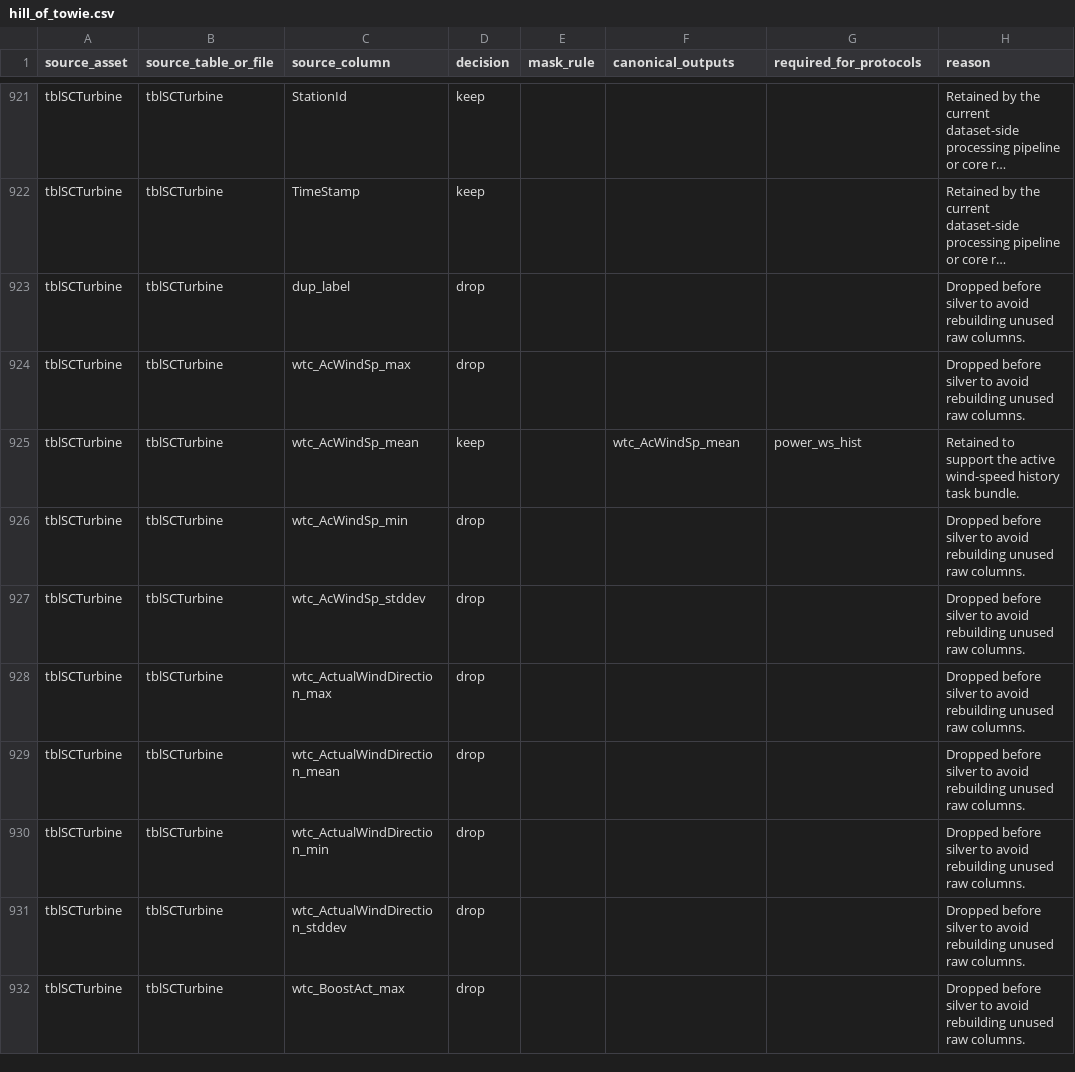
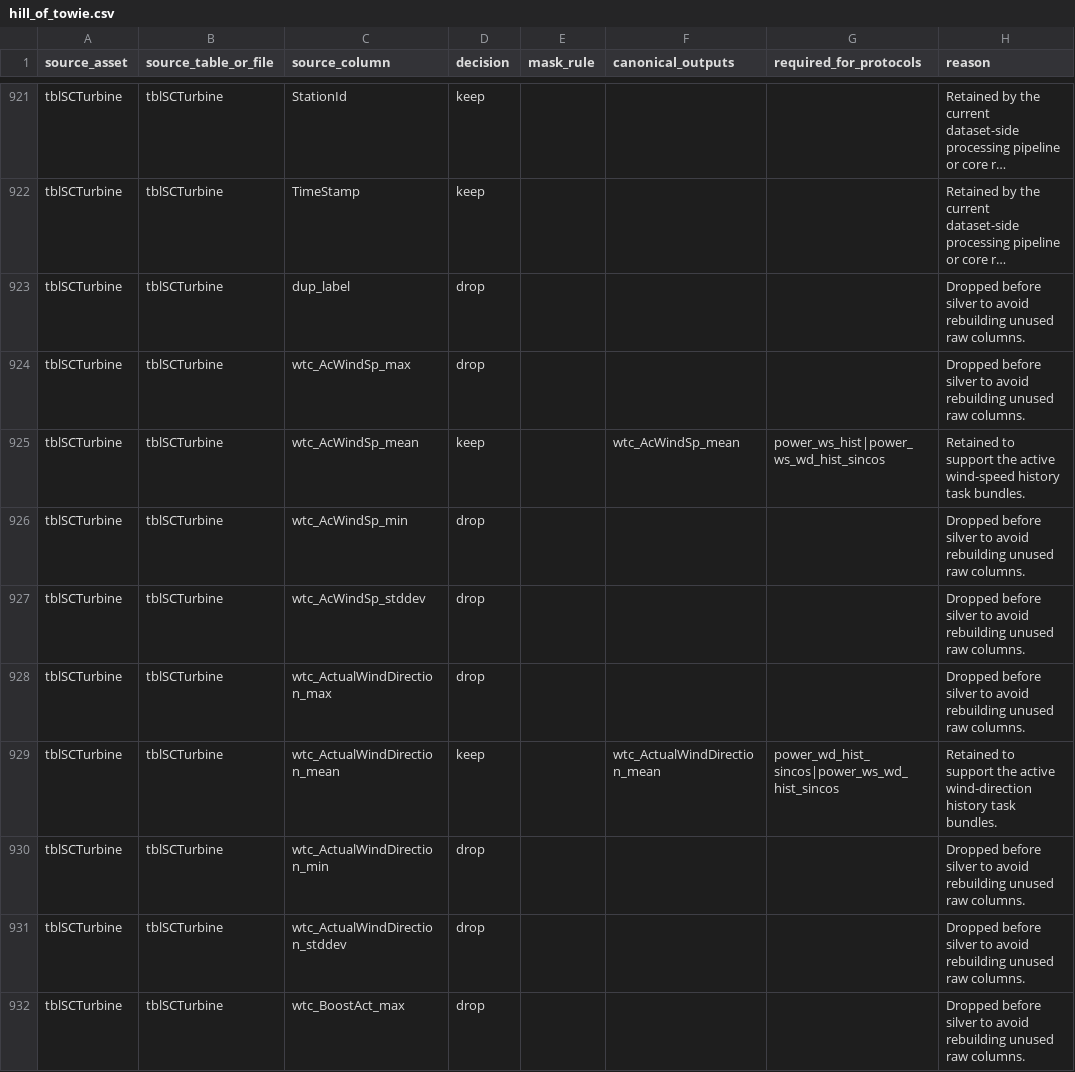
Before and after one commit to deemoe404/datasets, a CSV file: src/wind_datasets/data/source_column_policy/hill_of_towie.csv, drawn as a sheet; only a part is shown, gaps mark what is left out; long unchanged cells end in …; the diff names each change by its address in the sheet, - before the commit and + after, or states it on an @@ line.

Commit message:
Add wind-direction sincos feature protocols

```diff
--- a/src/wind_datasets/data/source_column_policy/hill_of_towie.csv
+++ b/src/wind_datasets/data/source_column_policy/hill_of_towie.csv
-G925 (required_for_protocols): power_ws_hist
+G925 (required_for_protocols): power_ws_hist|power_ws_wd_hist_sincos
-H925 (reason): …history task bundle.
+H925 (reason): …history task bundles.
-D929 (decision): drop
+D929 (decision): keep
-F929 (canonical_outputs): (empty)
+F929 (canonical_outputs): wtc_ActualWindDirection_mean
-G929 (required_for_protocols): (empty)
+G929 (required_for_protocols): power_wd_hist_sincos|power_ws_wd_hist_sincos
-H929 (reason): Dropped before silver to avoid rebuilding unused raw columns.
+H929 (reason): Retained to support the active wind-direction history task bundles.
```
Also changed, not shown: src/wind_datasets/data/feature_policy/hill_of_towie.csv, src/wind_datasets/data/source_column_policy/kelmarsh.csv, 19 other files.
